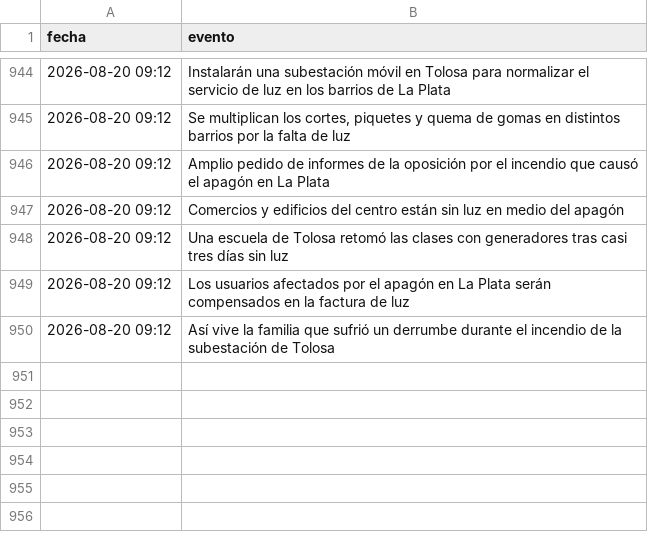
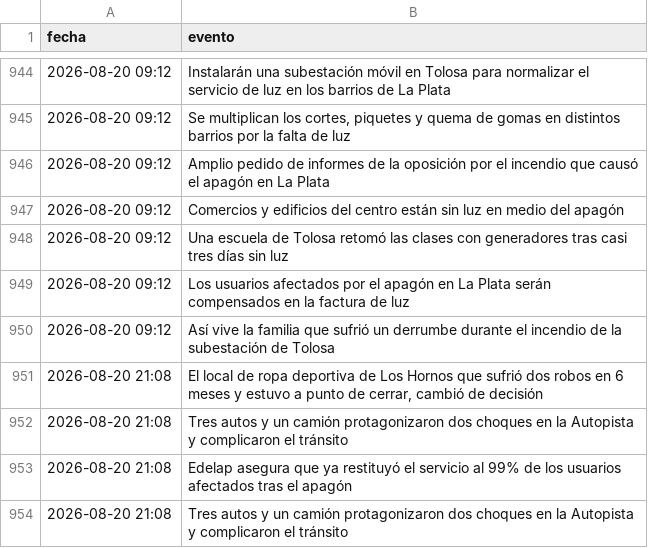
Before and after one commit to FacundoSu1986/monitor-servicios-lp, a CSV file: historial_lp.csv, drawn as a sheet; only a part is shown, gaps mark what is left out.

```diff
--- a/historial_lp.csv
+++ b/historial_lp.csv
@@ -950 +950,5 @@ fecha,evento
 2026-08-20 09:12,Así vive la familia que sufrió un derrumbe durante el incendio de la subestación de Tolosa
+2026-08-20 21:08,"El local de ropa deportiva de Los Hornos que sufrió dos robos en 6 meses y estuvo a punto de cerrar, cambió de decisión"
+2026-08-20 21:08,Tres autos y un camión protagonizaron dos choques en la Autopista y complicaron el tránsito
+2026-08-20 21:08,Edelap asegura que ya restituyó el servicio al 99% de los usuarios afectados tras el apagón
+2026-08-20 21:08,Tres autos y un camión protagonizaron dos choques en la Autopista y complicaron el tránsito
```
